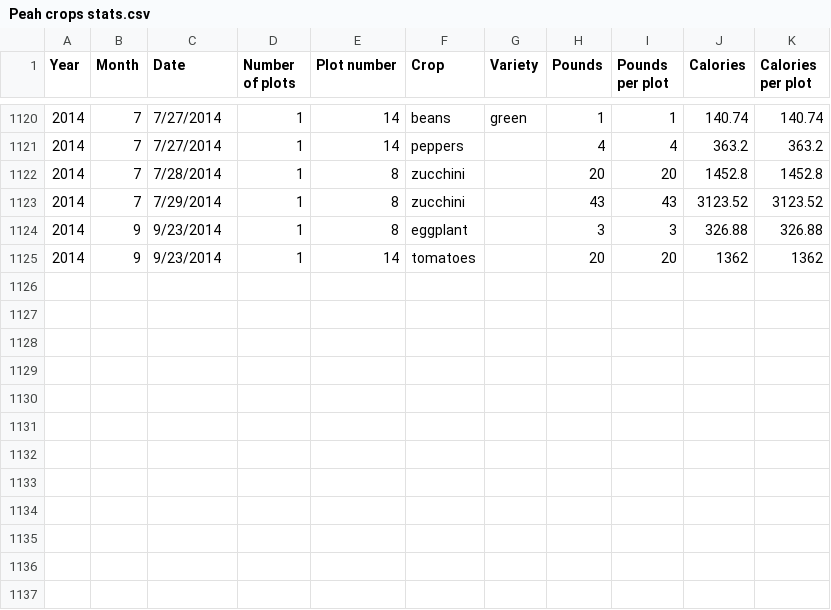
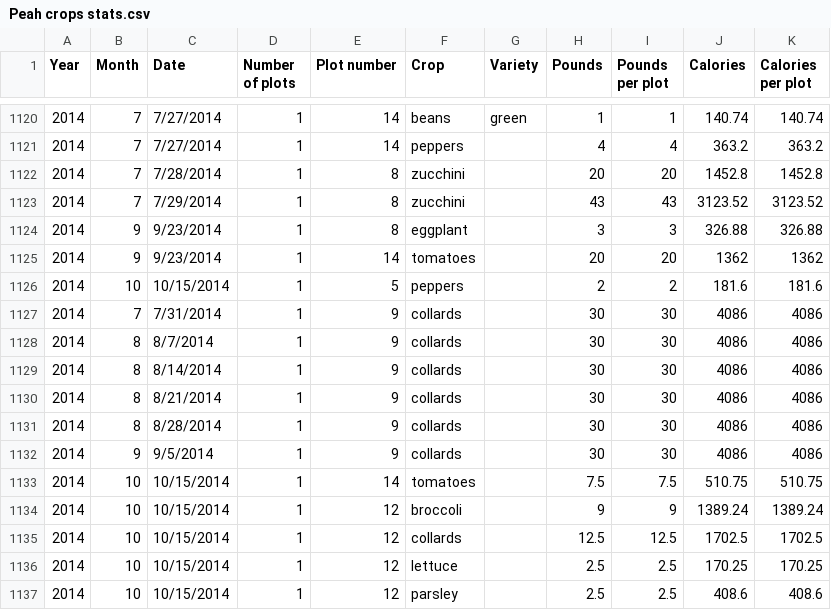
Before and after one commit to sgaul/peah2014, a CSV file: Peah crops stats.csv, drawn as a sheet; only a part is shown, gaps mark what is left out; the diff names each change by its address in the sheet, - before the commit and + after, or states it on an @@ line.

```diff
--- a/Peah crops stats.csv
+++ b/Peah crops stats.csv
+row 1126: 2014 | 10 | 10/15/2014 | 1 | 5 | peppers |  | 2 | 2 | 181.6 | 181.6
+row 1127: 2014 | 7 | 7/31/2014 | 1 | 9 | collards |  | 30 | 30 | 4086 | 4086
+row 1128: 2014 | 8 | 8/7/2014 | 1 | 9 | collards |  | 30 | 30 | 4086 | 4086
+row 1129: 2014 | 8 | 8/14/2014 | 1 | 9 | collards |  | 30 | 30 | 4086 | 4086
+row 1130: 2014 | 8 | 8/21/2014 | 1 | 9 | collards |  | 30 | 30 | 4086 | 4086
+row 1131: 2014 | 8 | 8/28/2014 | 1 | 9 | collards |  | 30 | 30 | 4086 | 4086
+row 1132: 2014 | 9 | 9/5/2014 | 1 | 9 | collards |  | 30 | 30 | 4086 | 4086
+row 1133: 2014 | 10 | 10/15/2014 | 1 | 14 | tomatoes |  | 7.5 | 7.5 | 510.75 | 510.75
+row 1134: 2014 | 10 | 10/15/2014 | 1 | 12 | broccoli |  | 9 | 9 | 1389.24 | 1389.24
+row 1135: 2014 | 10 | 10/15/2014 | 1 | 12 | collards |  | 12.5 | 12.5 | 1702.5 | 1702.5
+row 1136: 2014 | 10 | 10/15/2014 | 1 | 12 | lettuce |  | 2.5 | 2.5 | 170.25 | 170.25
+row 1137: 2014 | 10 | 10/15/2014 | 1 | 12 | parsley |  | 2.5 | 2.5 | 408.6 | 408.6
```
Also changed, not shown: 6 other files.
